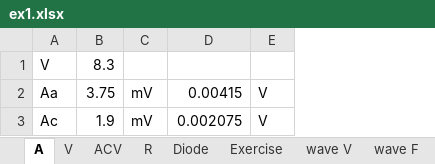
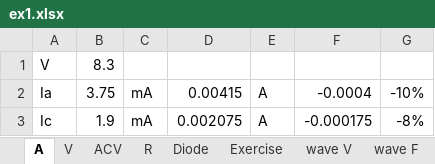
Before and after one commit to ParkerMactavish/General-Physics-2---Ex-1, an Excel workbook: ex1.xlsx, sheet A, drawn as a sheet; values as stored, in another font and other column widths than the file's, no borders; removed rows and columns are numbered as before the commit, all else as after; the diff names each change by its address in the sheet, - before the commit and + after, or states it on an @@ line.

```diff
--- a/ex1.xlsx (sheet A)
+++ b/ex1.xlsx (sheet A)
-column C, rows 2-3: mV | mV
+column C, rows 2-3: mA | mA
-column E, rows 2-3: V | V
+column E, rows 2-3: A | A
+column F, rows 2-3: -0.0004 | -0.000175
+column G, rows 2-3: -10% | -8%
-A2: Aa
+A2: Ia
-A3: Ac
+A3: Ic
```
Also changed, not shown: sheet wave V, sheet ACV, sheet R, sheet V, sheet Exercise, 20 other files.
